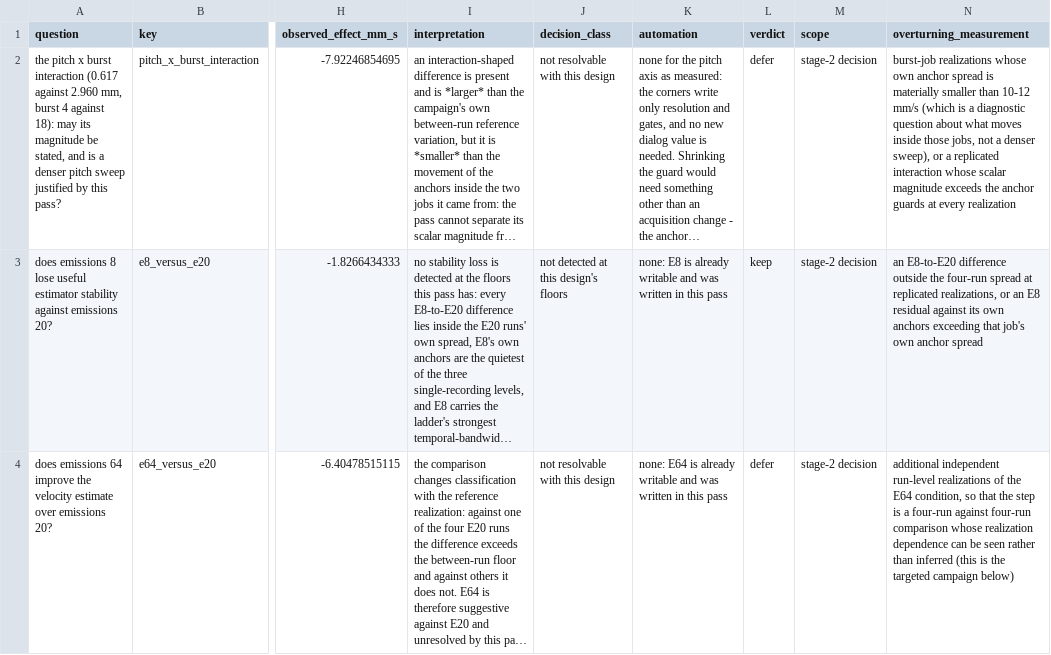
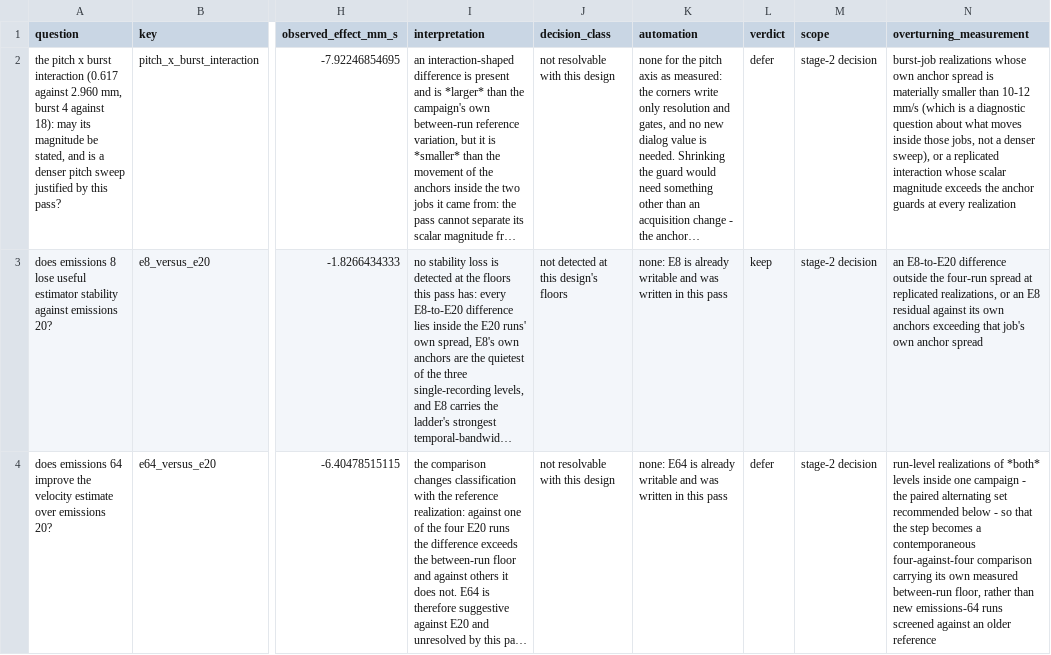
Before and after one commit to ajegorovs/udv-echo-process, a CSV file: reports/sparse-mixer-live-1/decision-table.csv, drawn as a sheet; only a part is shown, gaps mark what is left out; long unchanged cells end in …; the diff covers the shown part only; the diff names each change by its address in the sheet, - before the commit and + after, or states it on an @@ line.

Commit message:
data(sparse): the decision table for the paired campaign, and its pins
The table, document and prose regenerate against dbf0022 with the paired design in them: the
eight-job alternating set in acquisition order, the two levels' conditions with their fixed
settings, the four things the set buys, the tightened acceptance criterion (what the campaign
must report, and the only two decisions it may reach) and six refusals - the emissions-64-only
design and screening the new block against this pass's 4.235 mm/s floor first among them.
Every other number in the table is unchanged, because WP5 measures nothing.

The tests gain four pins for the correction - the paired structure and its alternation, the
contemporaneous acceptance criterion with the old-floor wording explicitly absent, the E64
row's overturning measurement asking for both levels measured together, and `replace` on
emissions 128 reading as a cost decision rather than a superiority claim - and the document
test no longer hard-codes the gate's size, since the correction changed it from 15 checks to
16. 26 tests in the file.

The plan carries the campaign's design as section 4b - the sequence, the two load-bearing
points (contemporaneity, replication on both sides) and the two allowed outcomes - and the
agenda's resume block replaces the emissions-64-only recommendation with it, recording why
that design was rejected.

```diff
--- a/reports/sparse-mixer-live-1/decision-table.csv
+++ b/reports/sparse-mixer-live-1/decision-table.csv
-N4 (overturning_measurement): additional independent run-level realizations of the E64 condition, so that the step is a four-run against four-run comparison whose realization dependence can be seen rather than inferred (this is the targeted campaign below)
+N4 (overturning_measurement): run-level realizations of *both* levels inside one campaign - the paired alternating set recommended below - so that the step becomes a contemporaneous four-against-four comparison carrying its own measured between-run floor, rather than new emissions-64 runs screened against an older reference
```
Also changed, not shown: 1 edited cell elsewhere in this file, 5 other files.
